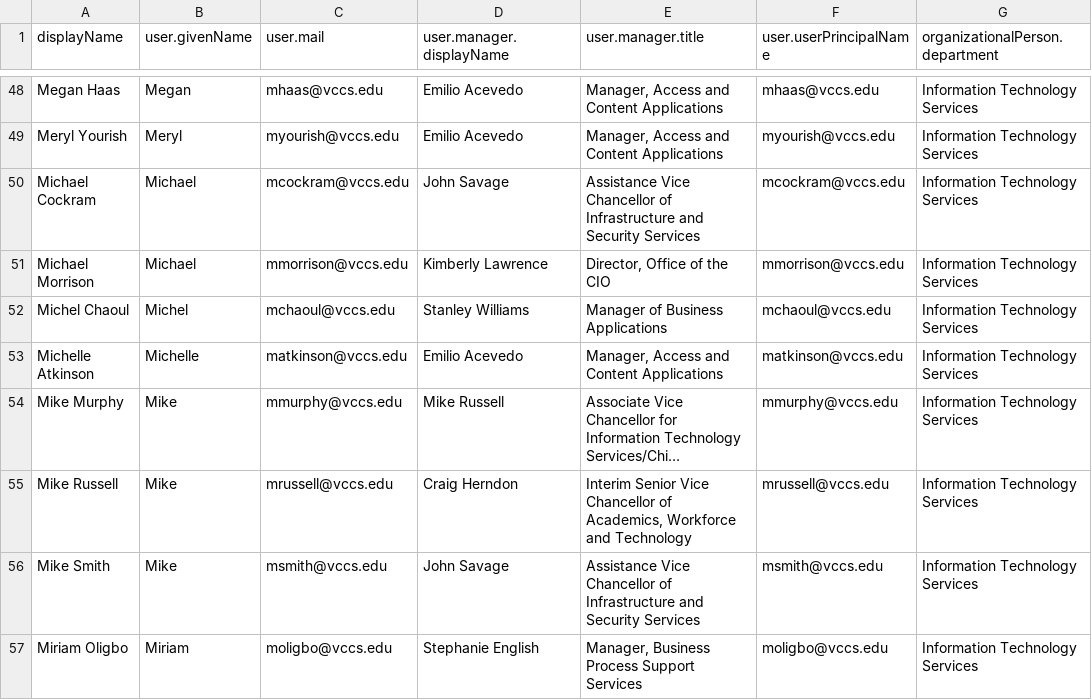
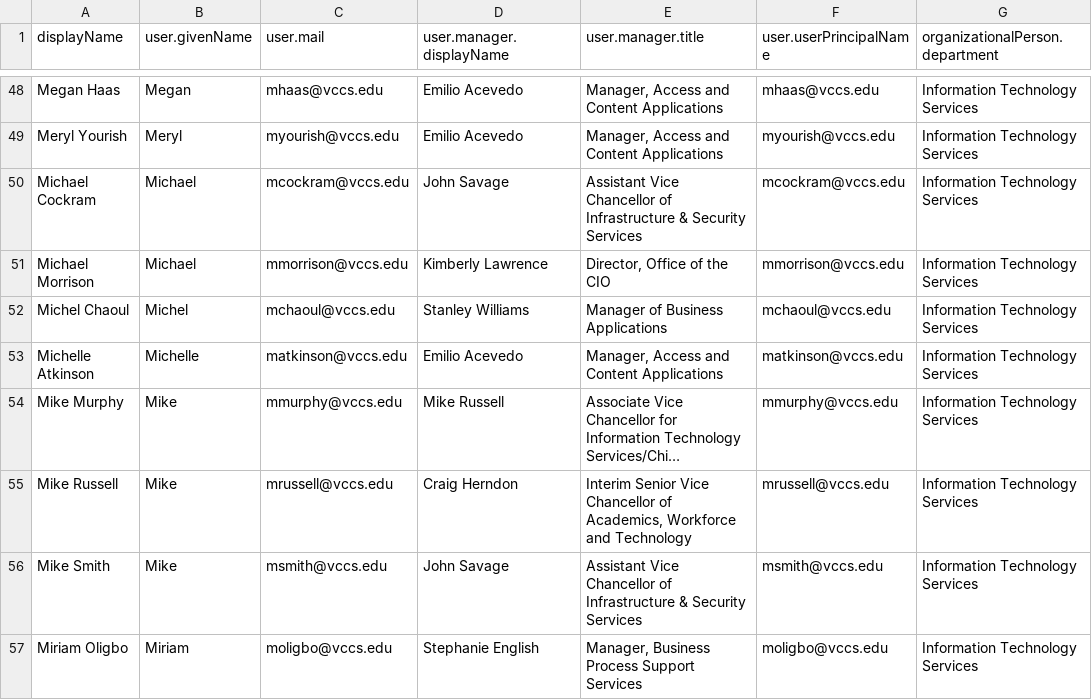
Before and after one commit to dtod/orgchart, a CSV file: people.csv, drawn as a sheet; only a part is shown, gaps mark what is left out; long unchanged cells end in …; the diff names each change by its address in the sheet, - before the commit and + after, or states it on an @@ line.

Commit message:
manual fixes for dan lepore

```diff
--- a/people.csv
+++ b/people.csv
-E50 (user.manager.title): Assistance Vice Chancellor of Infrastructure and Security Services
+E50 (user.manager.title): Assistant Vice Chancellor of Infrastructure & Security Services
-E56 (user.manager.title): Assistance Vice Chancellor of Infrastructure and Security Services
+E56 (user.manager.title): Assistant Vice Chancellor of Infrastructure & Security Services
```
